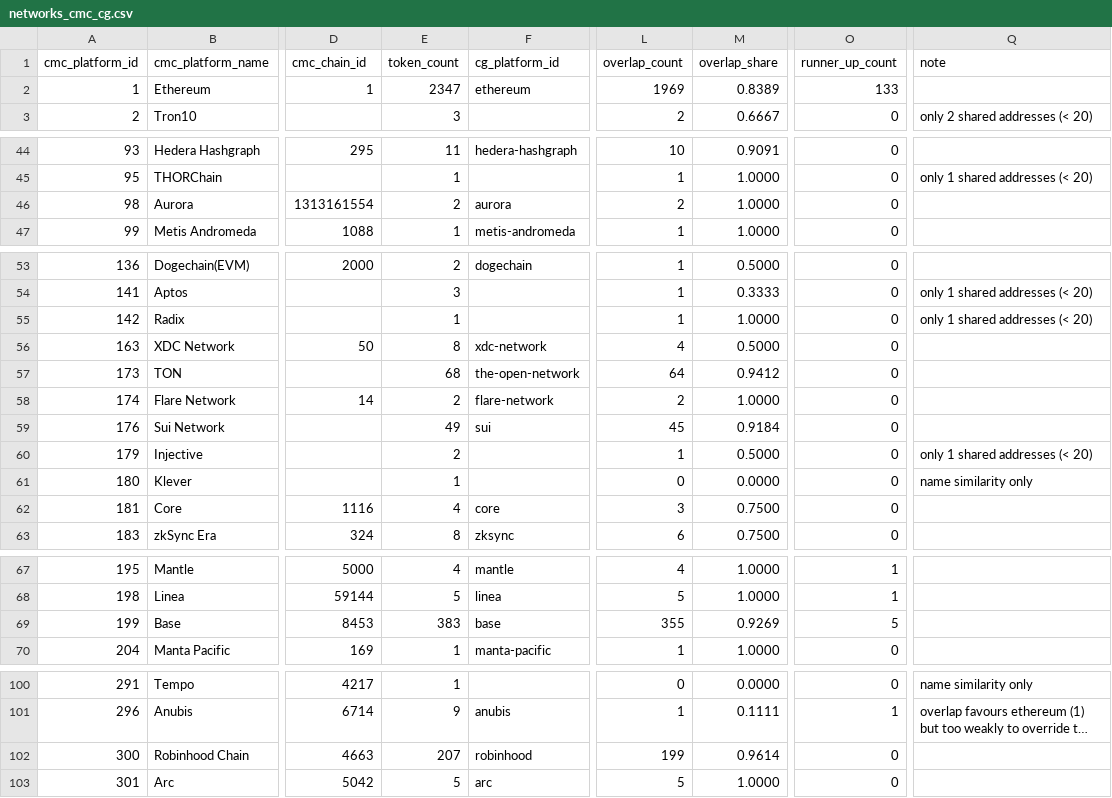
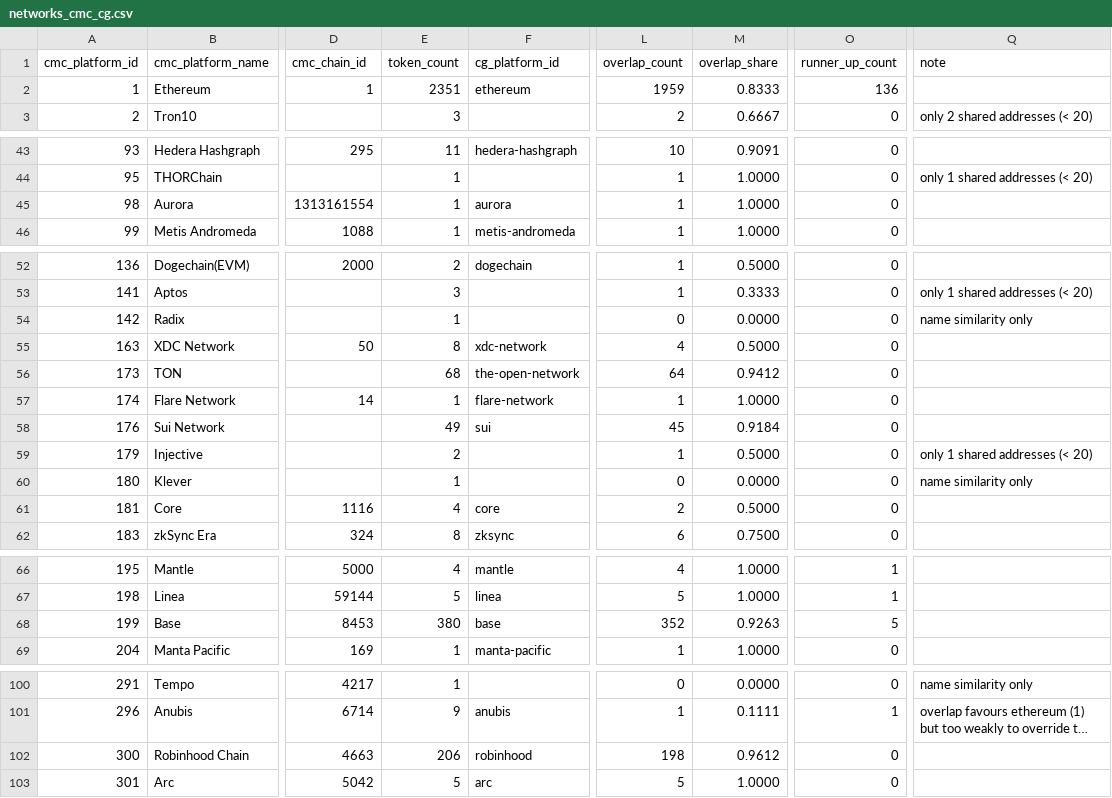
Before and after one commit to sachiew/cg-id-map, a CSV file: data/networks_cmc_cg.csv, drawn as a sheet; only a part is shown, gaps mark what is left out; long unchanged cells end in …; addresses are those after the commit; the diff covers the shown part only; the diff names each change by its address in the sheet, - before the commit and + after, or states it on an @@ line.

```diff
--- a/data/networks_cmc_cg.csv
+++ b/data/networks_cmc_cg.csv
-E2 (token_count): 2347
+E2 (token_count): 2351
-L2 (overlap_count): 1969
+L2 (overlap_count): 1959
-M2 (overlap_share): 0.8389
+M2 (overlap_share): 0.8333
-O2 (runner_up_count): 133
+O2 (runner_up_count): 136
-E45 (token_count): 2
+E45 (token_count): 1
-L45 (overlap_count): 2
+L45 (overlap_count): 1
-L54 (overlap_count): 1
+L54 (overlap_count): 0
-M54 (overlap_share): 1.0000
+M54 (overlap_share): 0.0000
-Q54 (note): only 1 shared addresses (< 20)
+Q54 (note): name similarity only
-E57 (token_count): 2
+E57 (token_count): 1
-L57 (overlap_count): 2
+L57 (overlap_count): 1
-L61 (overlap_count): 3
+L61 (overlap_count): 2
-M61 (overlap_share): 0.7500
+M61 (overlap_share): 0.5000
-E68 (token_count): 383
+E68 (token_count): 380
-L68 (overlap_count): 355
+L68 (overlap_count): 352
-M68 (overlap_share): 0.9269
+M68 (overlap_share): 0.9263
-E102 (token_count): 207
+E102 (token_count): 206
-L102 (overlap_count): 199
+L102 (overlap_count): 198
-M102 (overlap_share): 0.9614
+M102 (overlap_share): 0.9612
```
Also changed, not shown: 1 added row, 1 removed row and 22 edited cells elsewhere in this file, data/cmc_to_cg.csv, data/review_queue.csv, 4 other files.
